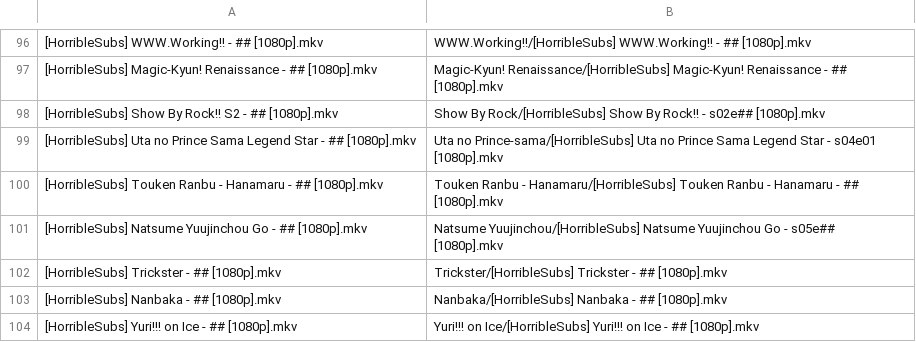
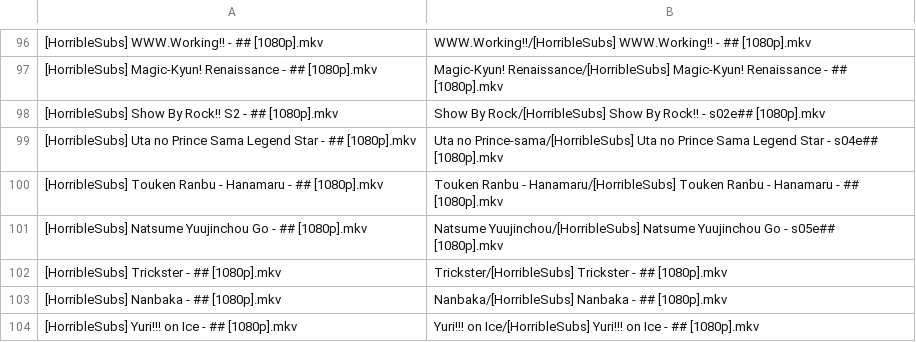
Before and after one commit to SlyBlueFox/tardis, a CSV file: animelist.csv, drawn as a sheet; only a part is shown, gaps mark what is left out.

Commit message:
Update animelist.csv

```diff
--- a/animelist.csv
+++ b/animelist.csv
@@ -98,3 +98,3 @@
 "[HorribleSubs] Show By Rock!! S2 - ## [1080p].mkv","Show By Rock/[HorribleSubs] Show By Rock!! - s02e## [1080p].mkv"
-"[HorribleSubs] Uta no Prince Sama Legend Star - ## [1080p].mkv","Uta no Prince-sama/[HorribleSubs] Uta no Prince Sama Legend Star - s04e01 [1080p].mkv"
+"[HorribleSubs] Uta no Prince Sama Legend Star - ## [1080p].mkv","Uta no Prince-sama/[HorribleSubs] Uta no Prince Sama Legend Star - s04e## [1080p].mkv"
 "[HorribleSubs] Touken Ranbu - Hanamaru - ## [1080p].mkv","Touken Ranbu - Hanamaru/[HorribleSubs] Touken Ranbu - Hanamaru - ## [1080p].mkv"
```
